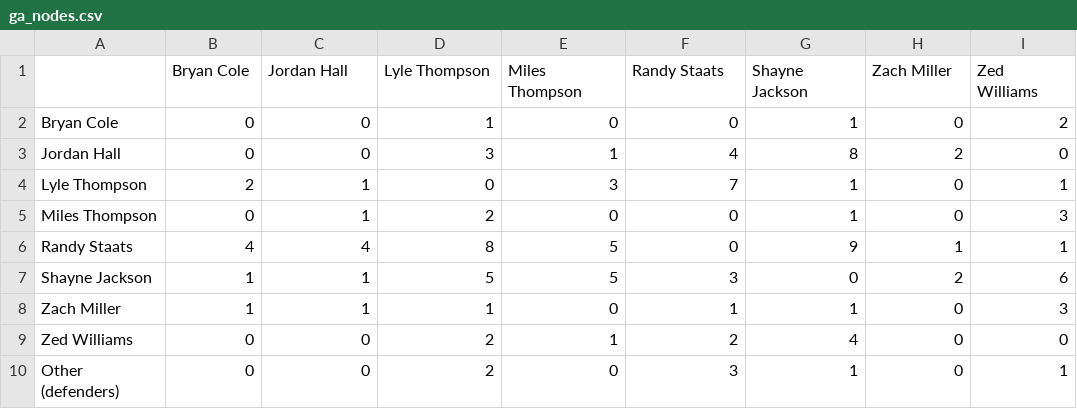
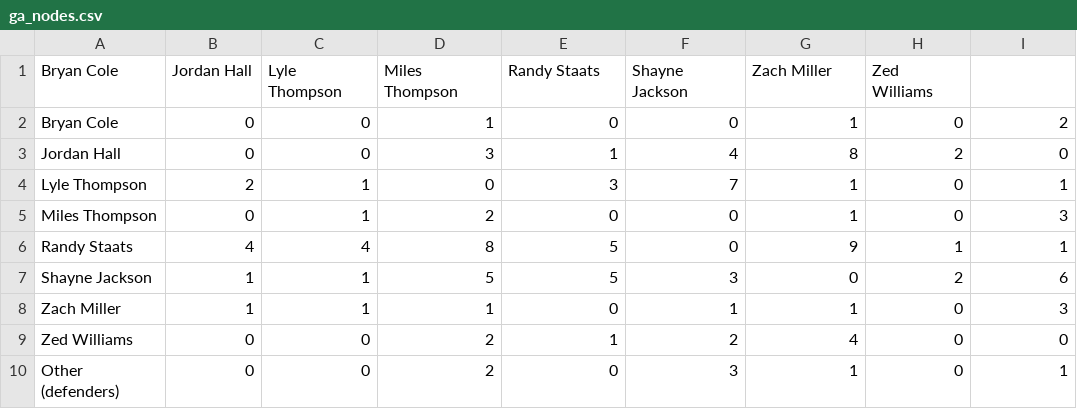
Before and after one commit to colinhunt81/nll-stats, a CSV file: ga_nodes.csv, drawn as a sheet.

Commit message:
Update ga_nodes.csv

```diff
--- a/ga_nodes.csv
+++ b/ga_nodes.csv
@@ -1,2 +1,2 @@
-,Bryan Cole,Jordan Hall,Lyle Thompson,Miles Thompson,Randy Staats,Shayne Jackson,Zach Miller,Zed Williams
+Bryan Cole,Jordan Hall,Lyle Thompson,Miles Thompson,Randy Staats,Shayne Jackson,Zach Miller,Zed Williams
 Bryan Cole,0,0,1,0,0,1,0,2
```
